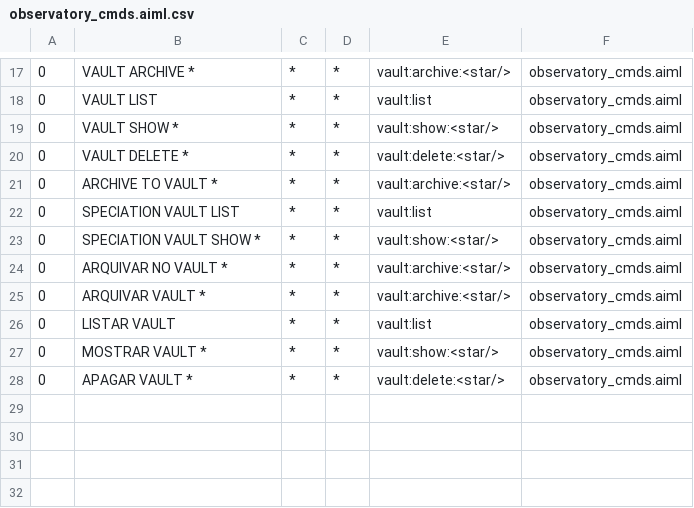
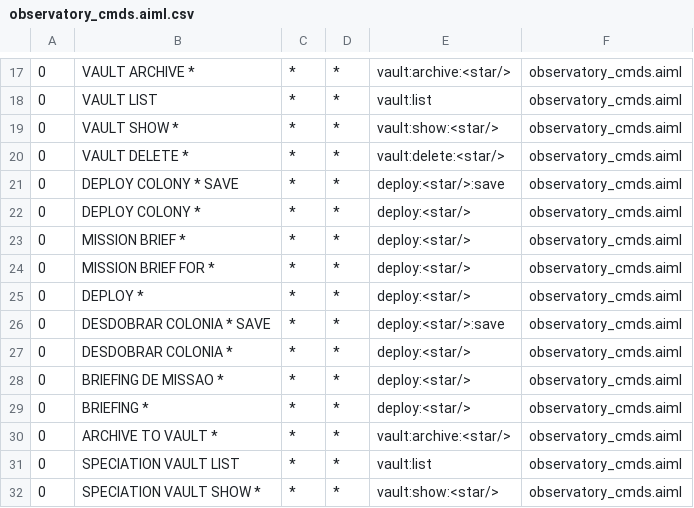
Before and after one commit to LordDevs/Chronos-200K, a CSV file: Backend/ab/bots/chronos/aimlif/observatory_cmds.aiml.csv, drawn as a sheet; only a part is shown, gaps mark what is left out; the shorter side is filled out with more unchanged rows.

```diff
--- a/Backend/ab/bots/chronos/aimlif/observatory_cmds.aiml.csv
+++ b/Backend/ab/bots/chronos/aimlif/observatory_cmds.aiml.csv
@@ -20,2 +20,11 @@
 0,VAULT DELETE *,*,*,vault:delete:<star/>,observatory_cmds.aiml
+0,DEPLOY COLONY * SAVE,*,*,deploy:<star/>:save,observatory_cmds.aiml
+0,DEPLOY COLONY *,*,*,deploy:<star/>,observatory_cmds.aiml
+0,MISSION BRIEF *,*,*,deploy:<star/>,observatory_cmds.aiml
+0,MISSION BRIEF FOR *,*,*,deploy:<star/>,observatory_cmds.aiml
+0,DEPLOY *,*,*,deploy:<star/>,observatory_cmds.aiml
+0,DESDOBRAR COLONIA * SAVE,*,*,deploy:<star/>:save,observatory_cmds.aiml
+0,DESDOBRAR COLONIA *,*,*,deploy:<star/>,observatory_cmds.aiml
+0,BRIEFING DE MISSAO *,*,*,deploy:<star/>,observatory_cmds.aiml
+0,BRIEFING *,*,*,deploy:<star/>,observatory_cmds.aiml
 0,ARCHIVE TO VAULT *,*,*,vault:archive:<star/>,observatory_cmds.aiml
```
Also changed, not shown: Backend/ab/bots/chronos/aimlif/chronos_persona.aiml.csv.
